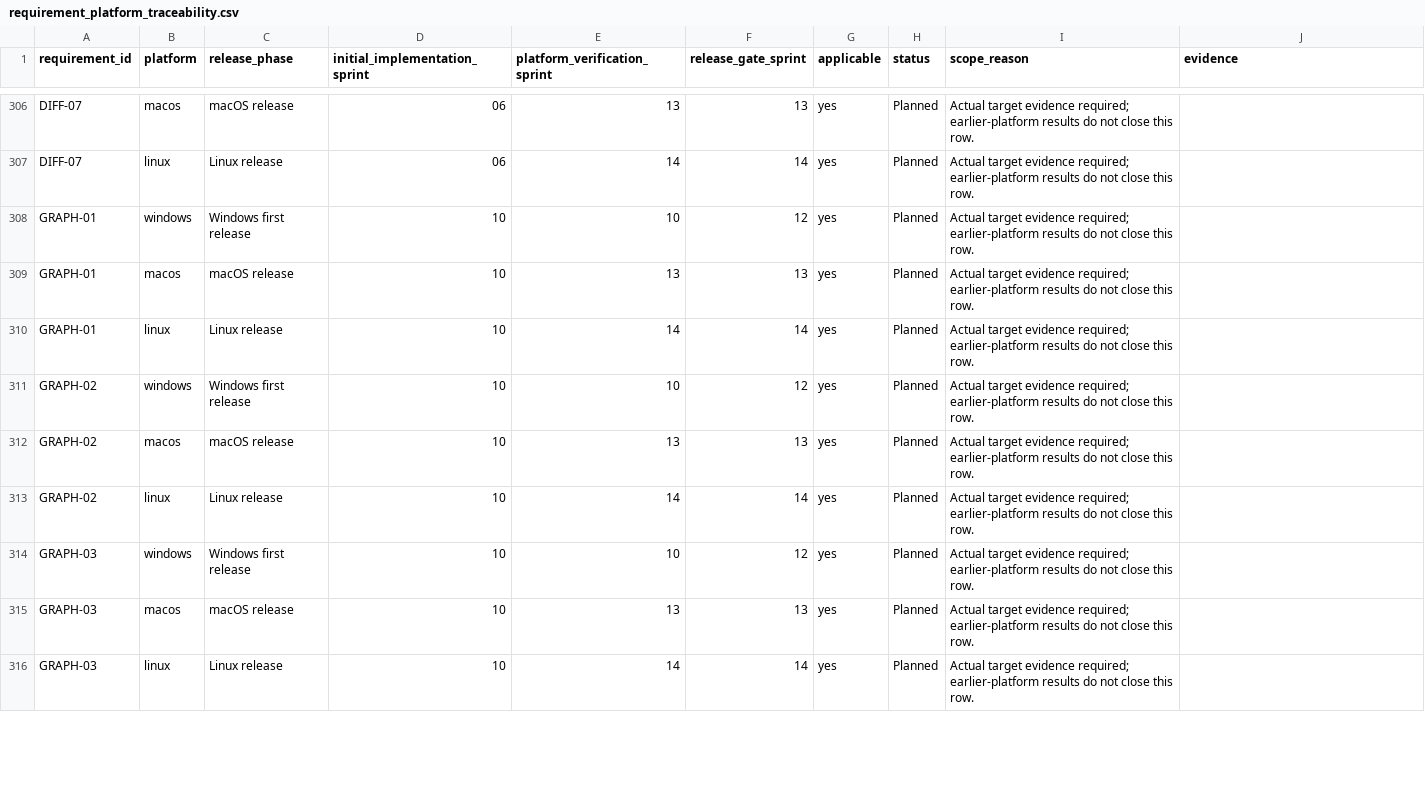
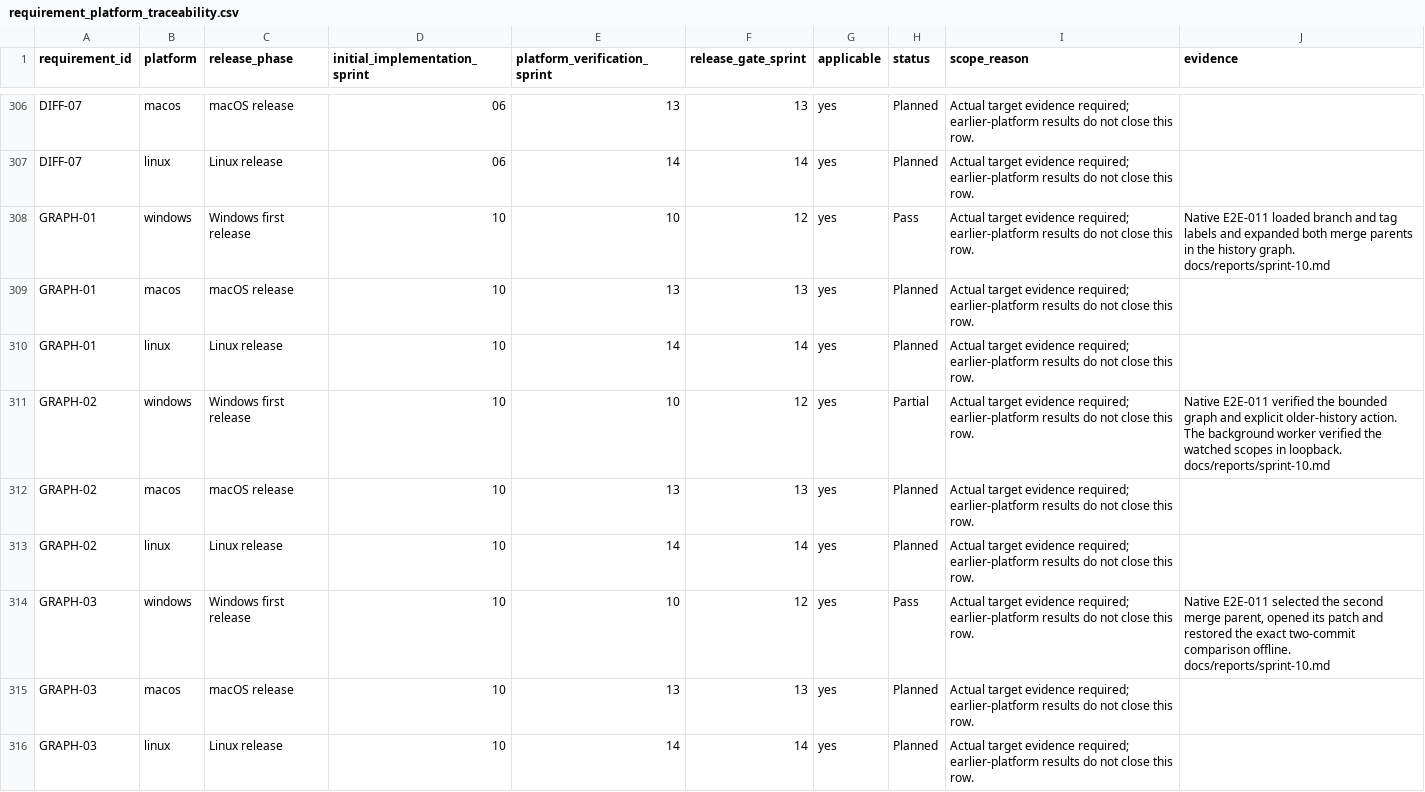
Before and after one commit to joshmarkovic/threadline, a CSV file: docs/spec/requirement_platform_traceability.csv, drawn as a sheet; only a part is shown, gaps mark what is left out; the diff covers the shown part only.

Commit message:
(docs) Record native history verification
Link the immutable comparison and restart assertions to their exact
Windows run, and distinguish background monitor coverage from the
remaining notification and graph scenarios.

[skip ci]

```diff
--- a/docs/spec/requirement_platform_traceability.csv
+++ b/docs/spec/requirement_platform_traceability.csv
@@ -307,9 +307,9 @@ DIFF-07,macos,macOS release,06,13,13,yes,Planned,Actual target evidence required
 DIFF-07,linux,Linux release,06,14,14,yes,Planned,Actual target evidence required; earlier-platform results do not close this row.,
-GRAPH-01,windows,Windows first release,10,10,12,yes,Planned,Actual target evidence required; earlier-platform results do not close this row.,
+GRAPH-01,windows,Windows first release,10,10,12,yes,Pass,Actual target evidence required; earlier-platform results do not close this row.,Native E2E-011 loaded branch and tag labels and expanded both merge parents in the history graph. docs/reports/sprint-10.md
 GRAPH-01,macos,macOS release,10,13,13,yes,Planned,Actual target evidence required; earlier-platform results do not close this row.,
 GRAPH-01,linux,Linux release,10,14,14,yes,Planned,Actual target evidence required; earlier-platform results do not close this row.,
-GRAPH-02,windows,Windows first release,10,10,12,yes,Planned,Actual target evidence required; earlier-platform results do not close this row.,
+GRAPH-02,windows,Windows first release,10,10,12,yes,Partial,Actual target evidence required; earlier-platform results do not close this row.,Native E2E-011 verified the bounded graph and explicit older-history action. The background worker verified the watched scopes in loopback. docs/reports/sprint-10.md
 GRAPH-02,macos,macOS release,10,13,13,yes,Planned,Actual target evidence required; earlier-platform results do not close this row.,
 GRAPH-02,linux,Linux release,10,14,14,yes,Planned,Actual target evidence required; earlier-platform results do not close this row.,
-GRAPH-03,windows,Windows first release,10,10,12,yes,Planned,Actual target evidence required; earlier-platform results do not close this row.,
+GRAPH-03,windows,Windows first release,10,10,12,yes,Pass,Actual target evidence required; earlier-platform results do not close this row.,"Native E2E-011 selected the second merge parent, opened its patch and restored the exact two-commit comparison offline. docs/reports/sprint-10.md"
 GRAPH-03,macos,macOS release,10,13,13,yes,Planned,Actual target evidence required; earlier-platform results do not close this row.,
```
Also changed, not shown: 10 edited cells elsewhere in this file, docs/spec/acceptance_platform_traceability.csv, docs/spec/acceptance_traceability.csv, 5 other files.
